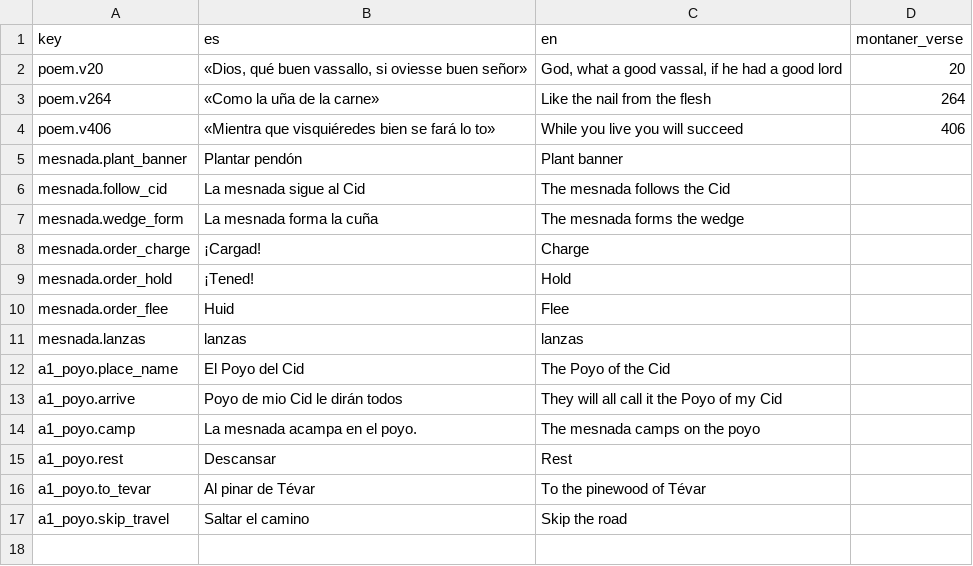
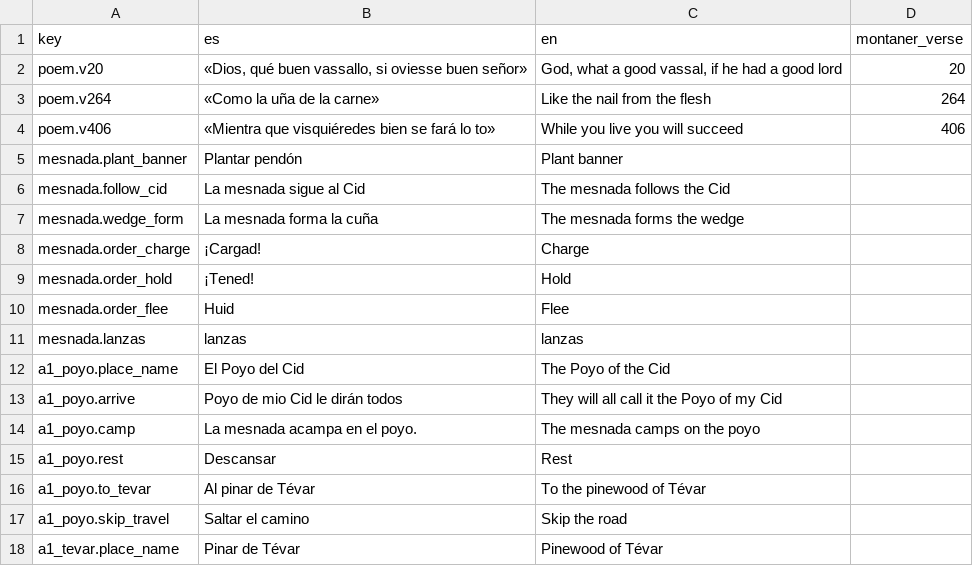
Before and after one commit to lqborges/mio-cid, a CSV file: content/locales/poem_formulas.csv, drawn as a sheet.

```diff
--- a/content/locales/poem_formulas.csv
+++ b/content/locales/poem_formulas.csv
@@ -17 +17,2 @@ a1_poyo.to_tevar,Al pinar de Tévar,To the pinewood of Tévar,
 a1_poyo.skip_travel,Saltar el camino,Skip the road,
+a1_tevar.place_name,Pinar de Tévar,Pinewood of Tévar,
```
Also changed, not shown: content/locales/strings.csv, 23 other files.
